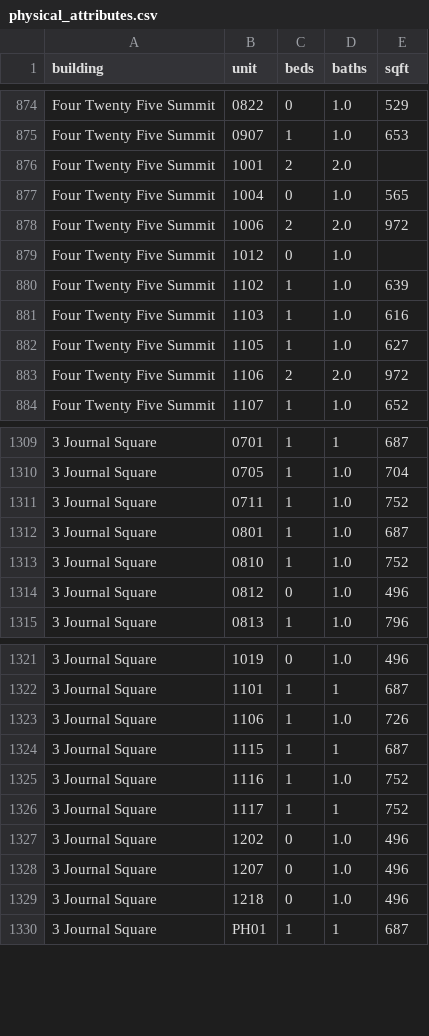
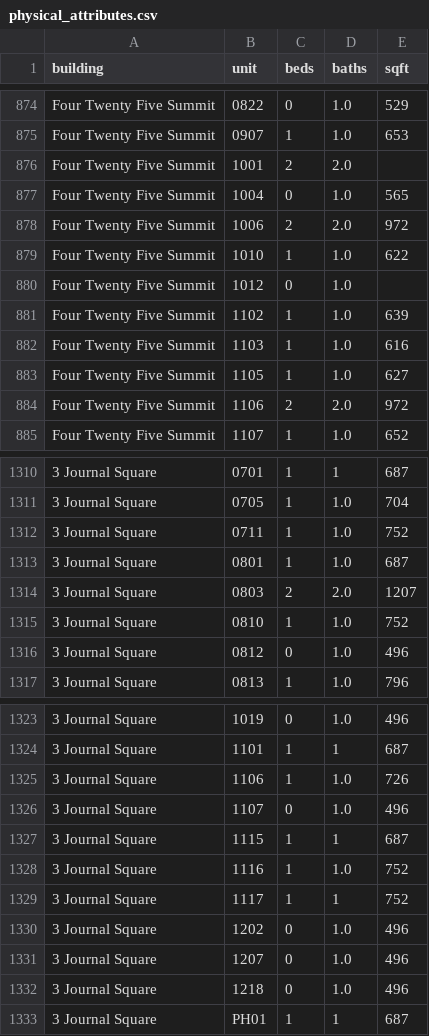
Before and after one commit to akski87/market-monitor, a CSV file: markets/journal-square/data/exports/physical_attributes.csv, drawn as a sheet; only a part is shown, gaps mark what is left out; the diff names each change by its address in the sheet, - before the commit and + after, or states it on an @@ line.

```diff
--- a/markets/journal-square/data/exports/physical_attributes.csv
+++ b/markets/journal-square/data/exports/physical_attributes.csv
+row 879: Four Twenty Five Summit | 1010 | 1 | 1.0 | 622
+row 1314: 3 Journal Square | 0803 | 2 | 2.0 | 1207
+row 1326: 3 Journal Square | 1107 | 0 | 1.0 | 496
```
Also changed, not shown: markets/journal-square/data/exports/timeseries.csv, markets/journal-square/data/exports/units_12mo.csv, 26 other files.
